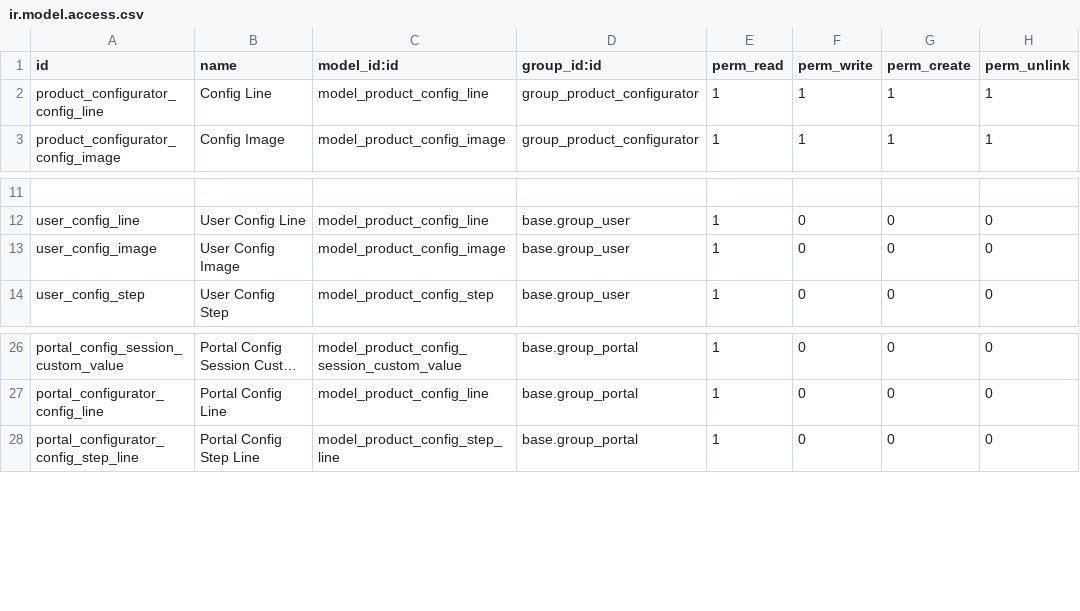
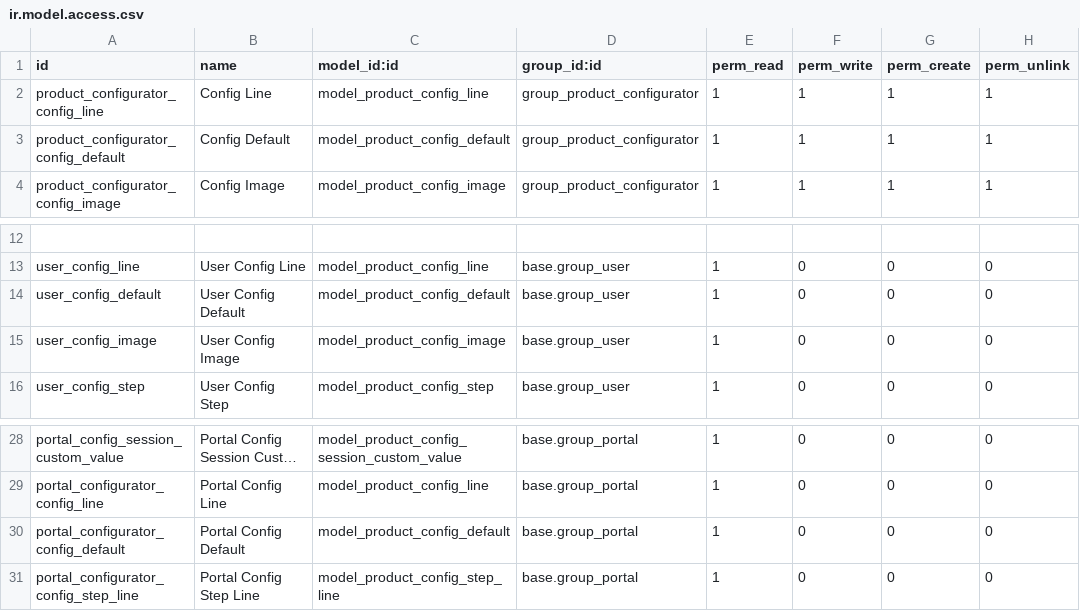
Before and after one commit to pledra/odoo-product-configurator, a CSV file: product_configurator/security/ir.model.access.csv, drawn as a sheet; only a part is shown, gaps mark what is left out; long unchanged cells end in …; the diff names each change by its address in the sheet, - before the commit and + after, or states it on an @@ line.

Commit message:
ENH - Default Values based on domains.

```diff
--- a/product_configurator/security/ir.model.access.csv
+++ b/product_configurator/security/ir.model.access.csv
+row 3: product_configurator_config_default | Config Default | model_product_config_default | group_product_configurator | 1 | 1 | 1 | 1
+row 14: user_config_default | User Config Default | model_product_config_default | base.group_user | 1 | 0 | 0 | 0
+row 30: portal_configurator_config_default | Portal Config Default | model_product_config_default | base.group_portal | 1 | 0 | 0 | 0
```
Also changed, not shown: 4 other files.
